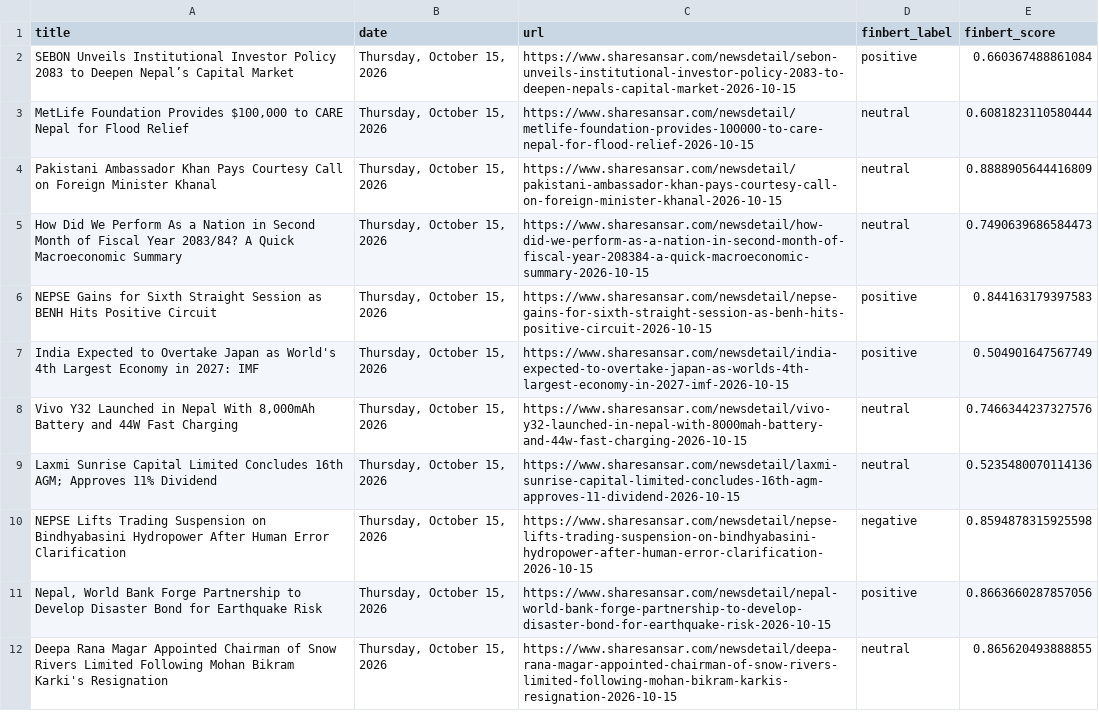
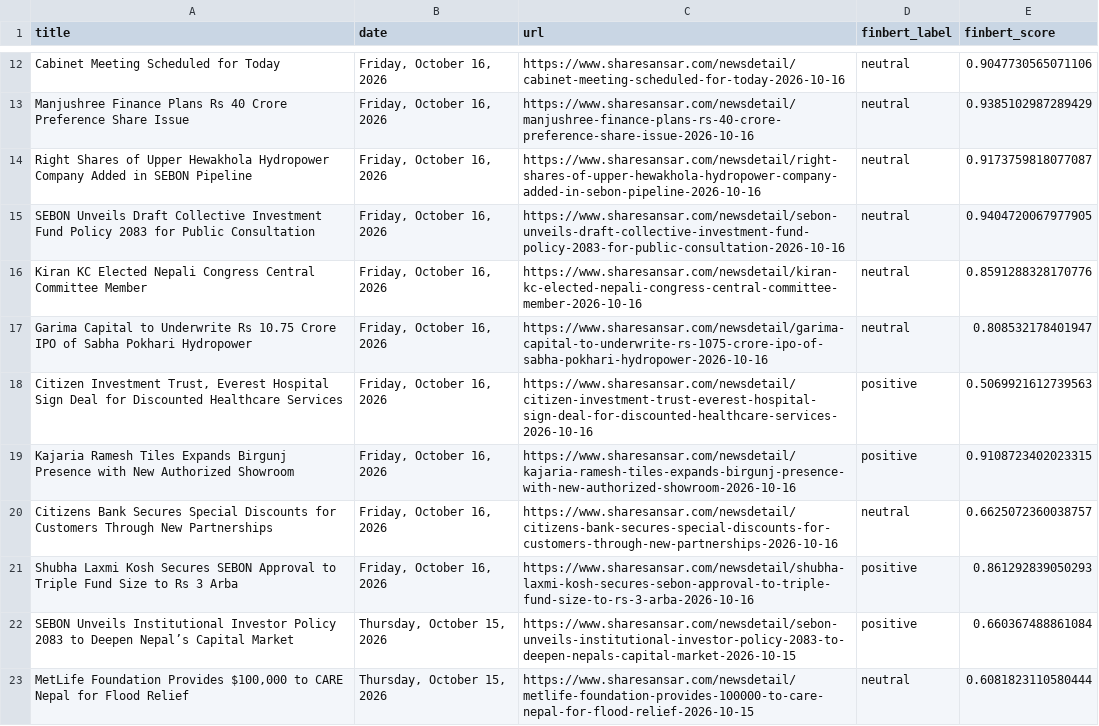
Before and after one commit to roshanpandey-1/Nepal-Stock-Market-Predictor-Dashboard, a CSV file: deploy_data/news/news_sentiment.csv, drawn as a sheet; only a part is shown, gaps mark what is left out; the shorter side is filled out with more unchanged rows; the diff covers the shown part only; the diff names each change by its address in the sheet, - before the commit and + after, or states it on an @@ line.

```diff
--- a/deploy_data/news/news_sentiment.csv
+++ b/deploy_data/news/news_sentiment.csv
+row 12: Cabinet Meeting Scheduled for Today | Friday, October 16, 2026 | https://www.sharesansar.com/newsdetail/cabinet-meeting-scheduled-for-today-2026-10-16 | neutral | 0.9047730565071106
+row 13: Manjushree Finance Plans Rs 40 Crore Preference Share Issue | Friday, October 16, 2026 | https://www.sharesansar.com/newsdetail/manjushree-finance-plans-rs-40-crore-preference-share-issue-2026-10-16 | neutral | 0.9385102987289429
+row 14: Right Shares of Upper Hewakhola Hydropower Company Added in SEBON Pipeline | Friday, October 16, 2026 | https://www.sharesansar.com/newsdetail/right-shares-of-upper-hewakhola-hydropower-company-added-in-sebon-pipeline-2026-10-16 | neutral | 0.9173759818077087
+row 15: SEBON Unveils Draft Collective Investment Fund Policy 2083 for Public Consultation | Friday, October 16, 2026 | https://www.sharesansar.com/newsdetail/sebon-unveils-draft-collective-investment-fund-policy-2083-for-public-consultation-2026-10-16 | neutral | 0.9404720067977905
+row 16: Kiran KC Elected Nepali Congress Central Committee Member | Friday, October 16, 2026 | https://www.sharesansar.com/newsdetail/kiran-kc-elected-nepali-congress-central-committee-member-2026-10-16 | neutral | 0.8591288328170776
+row 17: Garima Capital to Underwrite Rs 10.75 Crore IPO of Sabha Pokhari Hydropower | Friday, October 16, 2026 | https://www.sharesansar.com/newsdetail/garima-capital-to-underwrite-rs-1075-crore-ipo-of-sabha-pokhari-hydropower-2026-10-16 | neutral | 0.808532178401947
+row 18: Citizen Investment Trust, Everest Hospital Sign Deal for Discounted Healthcare Services | Friday, October 16, 2026 | https://www.sharesansar.com/newsdetail/citizen-investment-trust-everest-hospital-sign-deal-for-discounted-healthcare-services-2026-10-16 | positive | 0.5069921612739563
+row 19: Kajaria Ramesh Tiles Expands Birgunj Presence with New Authorized Showroom | Friday, October 16, 2026 | https://www.sharesansar.com/newsdetail/kajaria-ramesh-tiles-expands-birgunj-presence-with-new-authorized-showroom-2026-10-16 | positive | 0.9108723402023315
+row 20: Citizens Bank Secures Special Discounts for Customers Through New Partnerships | Friday, October 16, 2026 | https://www.sharesansar.com/newsdetail/citizens-bank-secures-special-discounts-for-customers-through-new-partnerships-2026-10-16 | neutral | 0.6625072360038757
+row 21: Shubha Laxmi Kosh Secures SEBON Approval to Triple Fund Size to Rs 3 Arba | Friday, October 16, 2026 | https://www.sharesansar.com/newsdetail/shubha-laxmi-kosh-secures-sebon-approval-to-triple-fund-size-to-rs-3-arba-2026-10-16 | positive | 0.861292839050293
```
Also changed, not shown: 10 added rows and 2 edited cells elsewhere in this file, deploy_data/news/daily_market_sentiment.csv.
